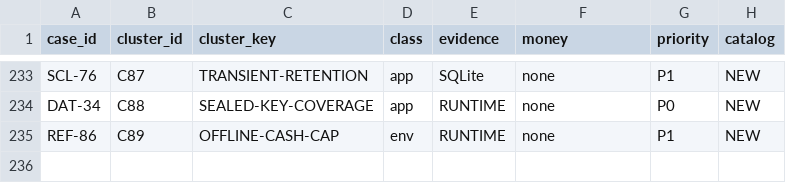
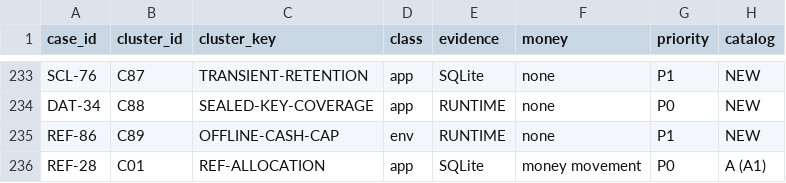
Before and after one commit to aminebarcelon28-bit/mobi-pos, a CSV file: e2e-tests/FAIL-CLUSTERS.csv, drawn as a sheet; only a part is shown, gaps mark what is left out.

```diff
--- a/e2e-tests/FAIL-CLUSTERS.csv
+++ b/e2e-tests/FAIL-CLUSTERS.csv
@@ -235 +235,2 @@ DAT-34,C88,SEALED-KEY-COVERAGE,app,RUNTIME,none,P0,NEW
 REF-86,C89,OFFLINE-CASH-CAP,env,RUNTIME,none,P1,NEW
+REF-28,C01,REF-ALLOCATION,app,SQLite,money movement,P0,A (A1)
```
Also changed, not shown: e2e-tests/CASE_INDEX.csv, 1 other file.
